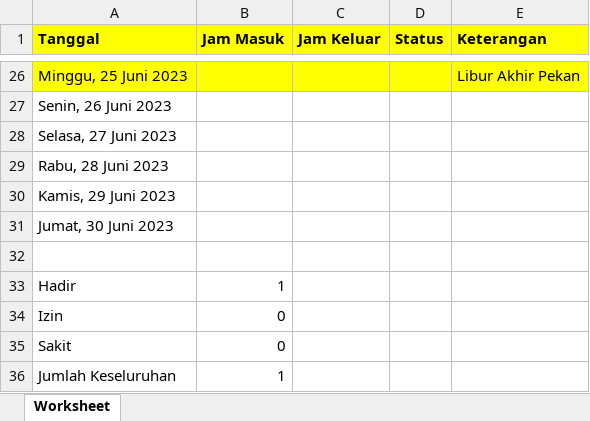
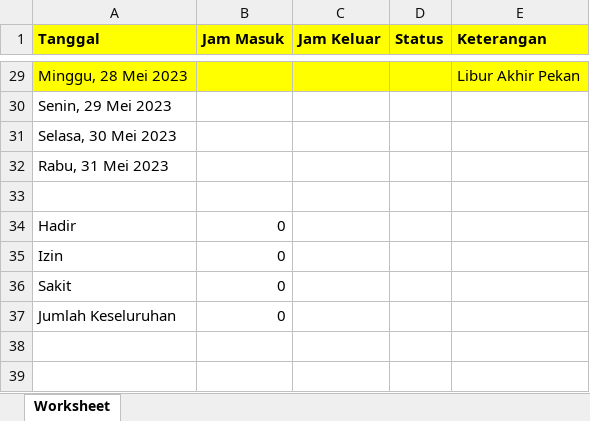
Before and after one commit to rayyarr/presensi, an Excel workbook: rekap_presensi.xlsx, sheet Worksheet, drawn as a sheet; only a part is shown, gaps mark what is left out; values as stored, in another font and other column widths than the file's, no borders; removed rows and columns are numbered as before the commit, all else as after; the diff covers the shown part only; the diff names each change by its address in the sheet, - before the commit and + after, or states it on an @@ line.

```diff
--- a/rekap_presensi.xlsx (sheet Worksheet)
+++ b/rekap_presensi.xlsx (sheet Worksheet)
-A29 (Tanggal): Minggu, 25 Juni 2023
+A29 (Tanggal): Minggu, 28 Mei 2023
-A30 (Tanggal): Senin, 26 Juni 2023
+A30 (Tanggal): Senin, 29 Mei 2023
-A31 (Tanggal): Selasa, 27 Juni 2023
+A31 (Tanggal): Selasa, 30 Mei 2023
-A32 (Tanggal): Rabu, 28 Juni 2023
+A32 (Tanggal): Rabu, 31 Mei 2023
-row 30: Kamis, 29 Juni 2023
-row 31: Jumat, 30 Juni 2023
-B34 (Jam Masuk): 1
+B34 (Jam Masuk): 0
-B37 (Jam Masuk): 1
+B37 (Jam Masuk): 0
```
Also changed, not shown: 4 added rows, 1 removed row and 23 edited cells elsewhere in this sheet, 13 other files.
